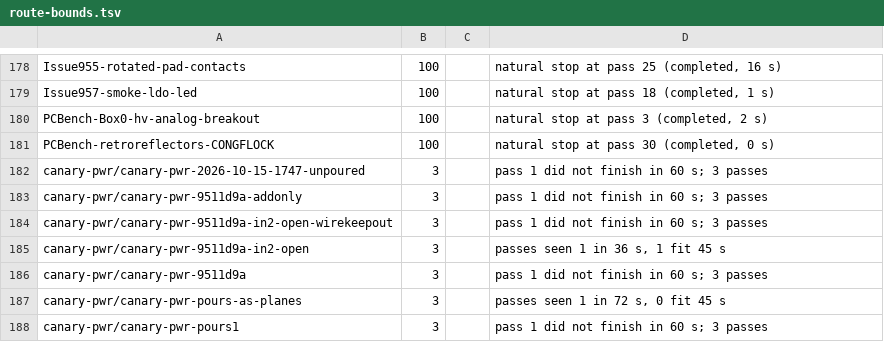
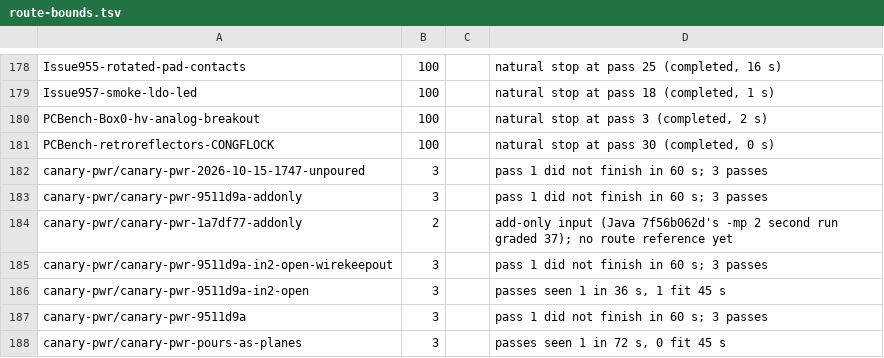
Before and after one commit to danbrunski/freerouting-rs, a TSV file: tools/java-reference/route-bounds.tsv, drawn as a sheet; only a part is shown, gaps mark what is left out; the shorter side is filled out with more unchanged rows.

```diff
--- a/tools/java-reference/route-bounds.tsv
+++ b/tools/java-reference/route-bounds.tsv
@@ -183,2 +183,3 @@ canary-pwr/canary-pwr-2026-10-15-1747-unpoured	3		pass 1 did not finish in 60 s;
 canary-pwr/canary-pwr-9511d9a-addonly	3		pass 1 did not finish in 60 s; 3 passes
+canary-pwr/canary-pwr-1a7df77-addonly	2		add-only input (Java 7f56b062d's -mp 2 second run graded 37); no route reference yet
 canary-pwr/canary-pwr-9511d9a-in2-open-wirekeepout	3		pass 1 did not finish in 60 s; 3 passes
```
Also changed, not shown: 1 other file.
